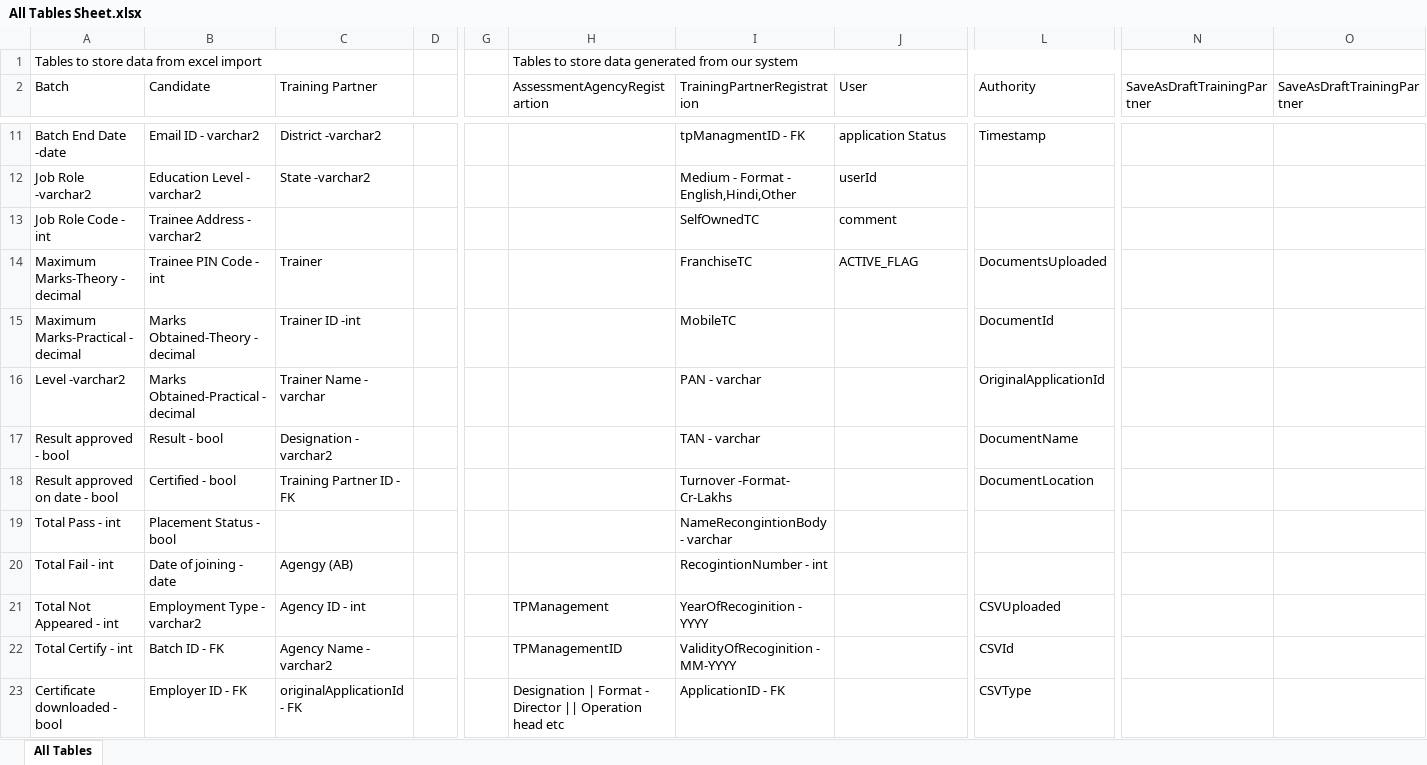
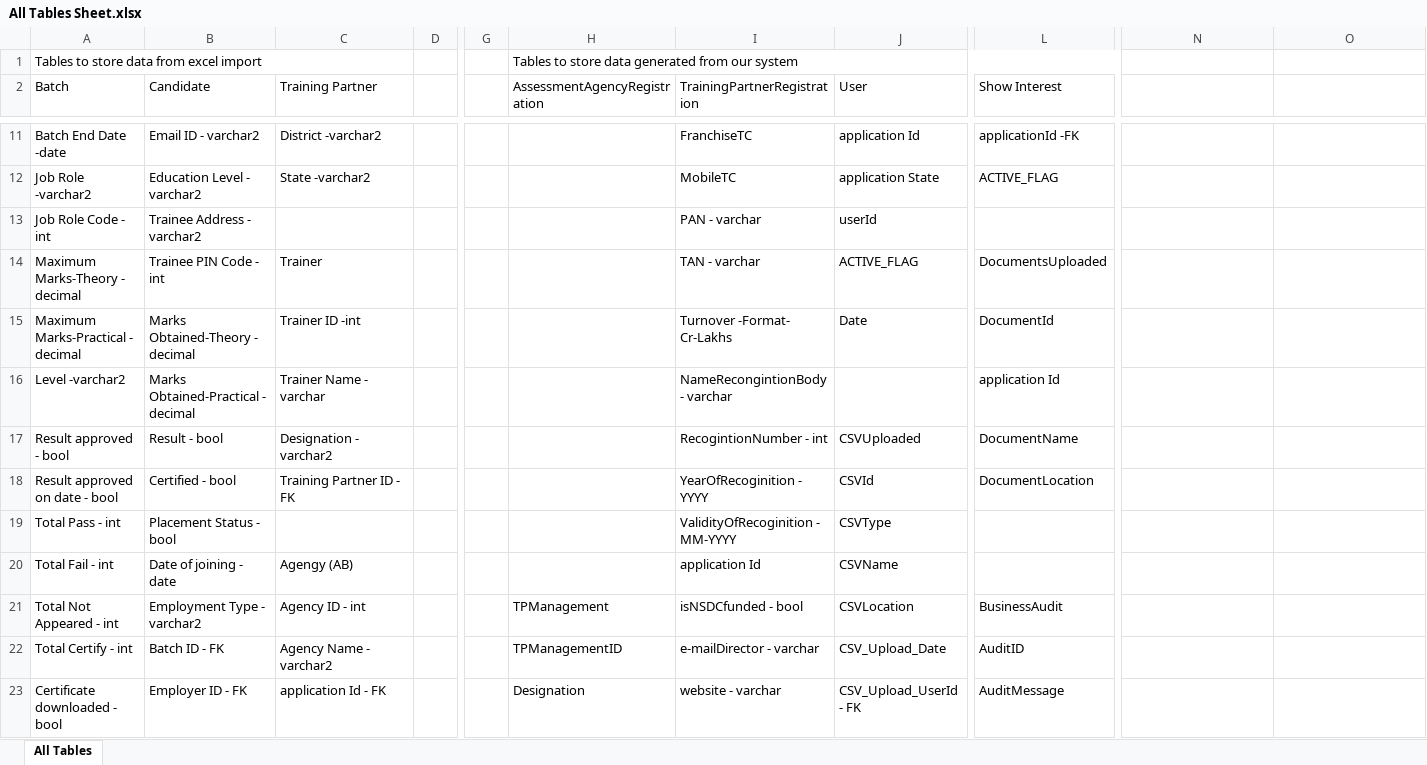
Before and after one commit to SmaltAndBeryl/Internship_2017, an Excel workbook: DB/All Tables Sheet.xlsx, sheet All Tables, drawn as a sheet; only a part is shown, gaps mark what is left out; values as stored, in another font and other column widths than the file's, no cell formats; the diff covers the shown part only; the diff names each change by its address in the sheet, - before the commit and + after, or states it on an @@ line.

Commit message:
Author: Pravek Saxena Description : Modified and corrected the table as per the flow discussion with Ruchi and basis change in business requirements as per discussion with SCGJ people

```diff
--- a/DB/All Tables Sheet.xlsx (sheet All Tables)
+++ b/DB/All Tables Sheet.xlsx (sheet All Tables)
-H2: AssessmentAgencyRegistartion
+H2: AssessmentAgencyRegistration
-L2: Authority
+L2: Show Interest
-N2: SaveAsDraftTrainingPartner
+N2: (empty)
-O2: SaveAsDraftTrainingPartner
+O2: (empty)
-I11 (TrainingPartnerRegistration): tpManagmentID - FK
+I11 (TrainingPartnerRegistration): FranchiseTC
-J11 (User): application Status
+J11 (User): application Id
-L11 (Show Interest): Timestamp
+L11 (Show Interest): applicationId -FK
-I12 (TrainingPartnerRegistration): Medium - Format - English,Hindi,Other
+I12 (TrainingPartnerRegistration): MobileTC
-J12 (User): userId
+J12 (User): application State
-L12 (Show Interest): (empty)
+L12 (Show Interest): ACTIVE_FLAG
-I13 (TrainingPartnerRegistration): SelfOwnedTC
+I13 (TrainingPartnerRegistration): PAN - varchar
-J13 (User): comment
+J13 (User): userId
-I14 (TrainingPartnerRegistration): FranchiseTC
+I14 (TrainingPartnerRegistration): TAN - varchar
-I15 (TrainingPartnerRegistration): MobileTC
+I15 (TrainingPartnerRegistration): Turnover -Format- Cr-Lakhs
-J15 (User): (empty)
+J15 (User): Date
-I16 (TrainingPartnerRegistration): PAN - varchar
+I16 (TrainingPartnerRegistration): NameRecongintionBody - varchar
-L16 (Show Interest): OriginalApplicationId
+L16 (Show Interest): application Id
-I17 (TrainingPartnerRegistration): TAN - varchar
+I17 (TrainingPartnerRegistration): RecogintionNumber - int
-J17 (User): (empty)
+J17 (User): CSVUploaded
-I18 (TrainingPartnerRegistration): Turnover -Format- Cr-Lakhs
+I18 (TrainingPartnerRegistration): YearOfRecoginition - YYYY
-J18 (User): (empty)
+J18 (User): CSVId
-I19 (TrainingPartnerRegistration): NameRecongintionBody - varchar
+I19 (TrainingPartnerRegistration): ValidityOfRecoginition - MM-YYYY
-J19 (User): (empty)
+J19 (User): CSVType
-I20 (TrainingPartnerRegistration): RecogintionNumber - int
+I20 (TrainingPartnerRegistration): application Id
-J20 (User): (empty)
+J20 (User): CSVName
-I21 (TrainingPartnerRegistration): YearOfRecoginition - YYYY
+I21 (TrainingPartnerRegistration): isNSDCfunded - bool
-J21 (User): (empty)
+J21 (User): CSVLocation
-L21 (Show Interest): CSVUploaded
+L21 (Show Interest): BusinessAudit
-I22 (TrainingPartnerRegistration): ValidityOfRecoginition - MM-YYYY
+I22 (TrainingPartnerRegistration): e-mailDirector - varchar
-J22 (User): (empty)
+J22 (User): CSV_Upload_Date
-L22 (Show Interest): CSVId
+L22 (Show Interest): AuditID
-C23 (Training Partner): originalApplicationId - FK
+C23 (Training Partner): application Id - FK
-H23 (AssessmentAgencyRegistration): Designation | Format - Director || Operation head etc
+H23 (AssessmentAgencyRegistration): Designation
-I23 (TrainingPartnerRegistration): ApplicationID - FK
+I23 (TrainingPartnerRegistration): website - varchar
-J23 (User): (empty)
+J23 (User): CSV_Upload_UserId - FK
-L23 (Show Interest): CSVType
+L23 (Show Interest): AuditMessage
```
Also changed, not shown: 10 added rows, 13 removed rows and 53 edited cells elsewhere in this sheet, cell formats.
